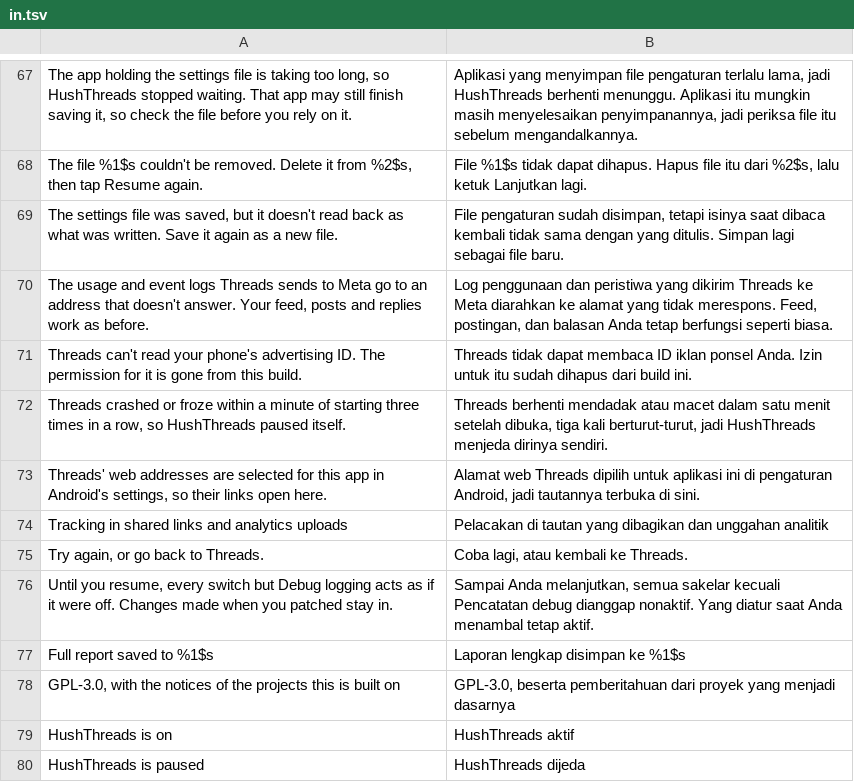
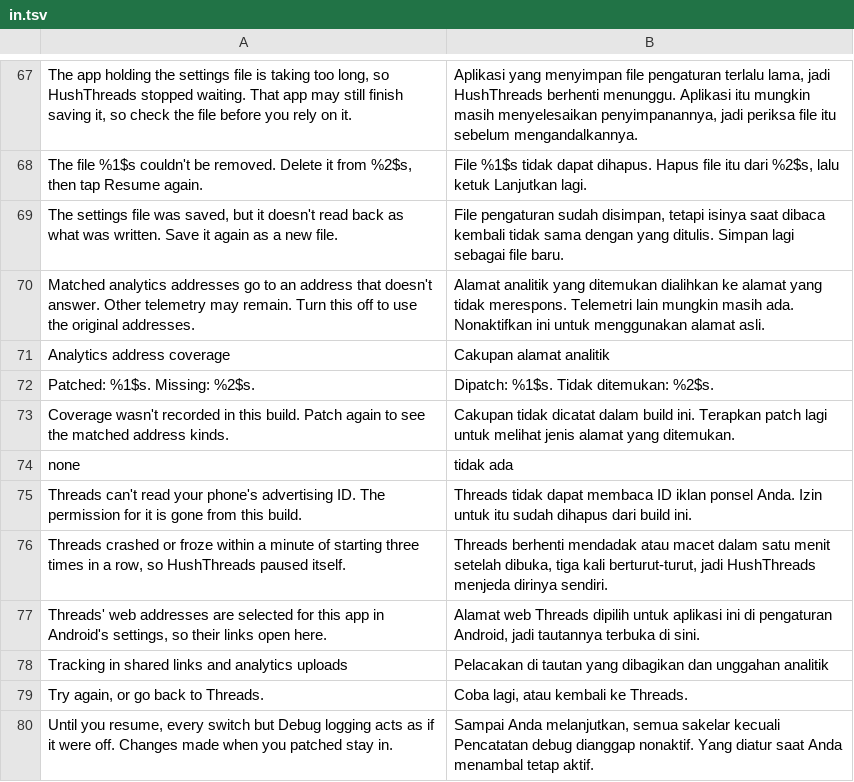
Before and after one commit to SysAdminDoc/HushThreads, a TSV file: extensions/shared/library/src/main/l10n/in.tsv, drawn as a sheet; only a part is shown, gaps mark what is left out; the shorter side is filled out with more unchanged rows; removed rows and columns are numbered as before the commit, all else as after; the diff names each change by its address in the sheet, - before the commit and + after, or states it on an @@ line.

```diff
--- a/extensions/shared/library/src/main/l10n/in.tsv
+++ b/extensions/shared/library/src/main/l10n/in.tsv
-row 70: The usage and event logs Threads sends to Meta go to an address that doesn't answer. Your feed, posts and replies work as before. | Log penggunaan dan peristiwa yang dikirim Threads ke Meta diarahkan ke alamat yang tidak merespons. Feed, postingan, dan balasan Anda tetap berfungsi seperti biasa.
+row 70: Matched analytics addresses go to an address that doesn't answer. Other telemetry may remain. Turn this off to use the original addresses. | Alamat analitik yang ditemukan dialihkan ke alamat yang tidak merespons. Telemetri lain mungkin masih ada. Nonaktifkan ini untuk menggunakan alamat asli.
+row 71: Analytics address coverage | Cakupan alamat analitik
+row 72: Patched: %1$s. Missing: %2$s. | Dipatch: %1$s. Tidak ditemukan: %2$s.
+row 73: Coverage wasn't recorded in this build. Patch again to see the matched address kinds. | Cakupan tidak dicatat dalam build ini. Terapkan patch lagi untuk melihat jenis alamat yang ditemukan.
+row 74: none | tidak ada
```
Also changed, not shown: extensions/shared/library/src/main/l10n/de.tsv, extensions/shared/library/src/main/l10n/es.tsv, 16 other files.
